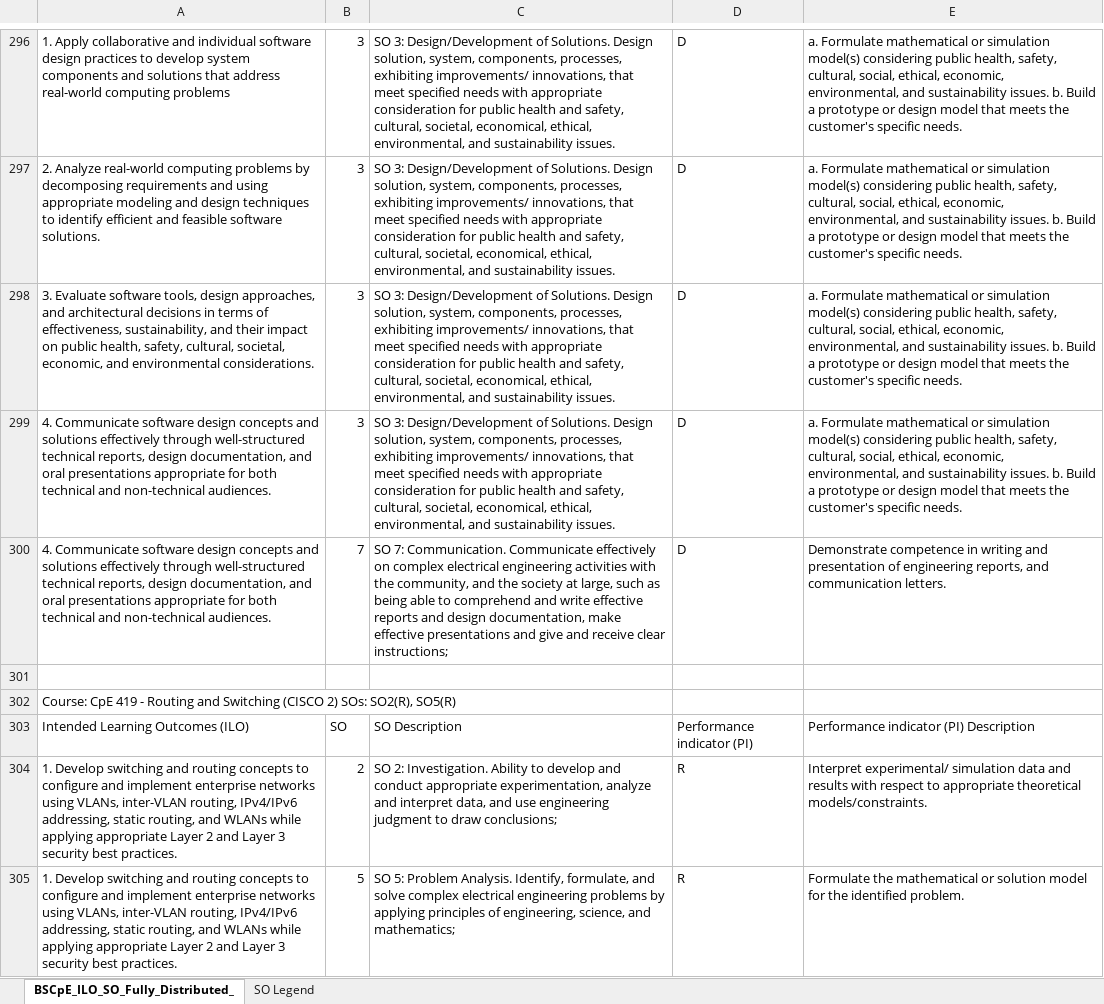
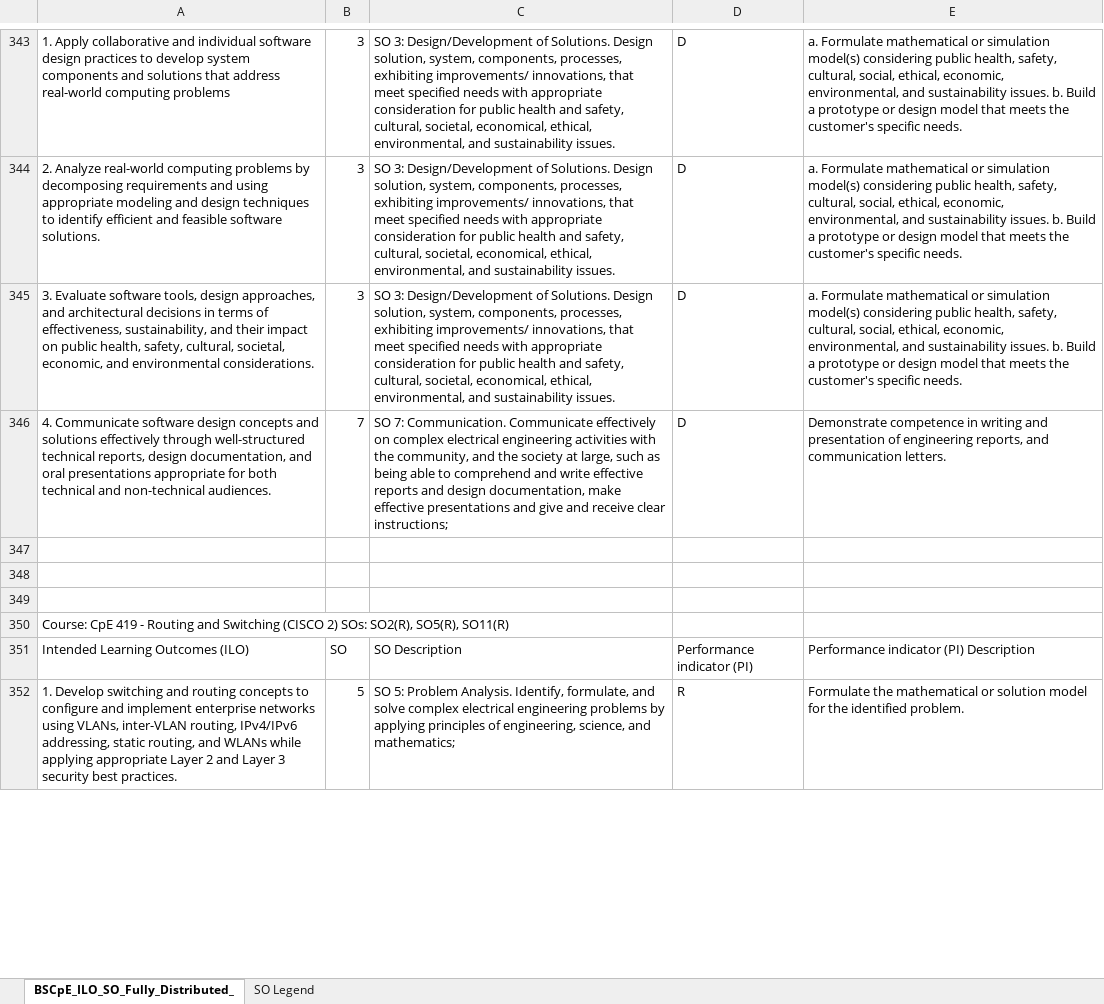
Before and after one commit to Pudding-developer/ASPIRE, an Excel workbook: backend/Documents/BSCpE_ILO_SO_Fully_Distributed_Final.xlsx, sheet BSCpE_ILO_SO_Fully_Distributed_, drawn as a sheet; only a part is shown, gaps mark what is left out; values as stored, in another font and other column widths than the file's, no cell formats; charts and pictures not drawn; removed rows and columns are numbered as before the commit, all else as after; the diff covers the shown part only; the diff names each change by its address in the sheet, - before the commit and + after, or states it on an @@ line.

```diff
--- a/backend/Documents/BSCpE_ILO_SO_Fully_Distributed_Final.xlsx (sheet BSCpE_ILO_SO_Fully_Distributed_)
+++ b/backend/Documents/BSCpE_ILO_SO_Fully_Distributed_Final.xlsx (sheet BSCpE_ILO_SO_Fully_Distributed_)
-row 299: 4. Communicate software design concepts and solutions effectively through well-structured technical reports, design documentation, and oral presentations appropriate for both technical and non-technical audiences. | 3 | SO 3: Design/Development of Solutions. Design solution, system, components, processes, exhibiting improvements/ innovations, that meet specified needs with appropriate consideration for public health and safety, cultural, societal, economical, ethical, environmental, and sustainability issues. | D | a. Formulate mathematical or simulation model(s) considering public health, safety, cultural, social, ethical, economic, environmental, and sustainability issues. b. Build a prototype or design model that meets the customer's specific needs.
+row 348: (empty)
+row 349: (empty)
-A350: …SOs: SO2(R), SO5(R)
+A350: …SOs: SO2(R), SO5(R), SO11(R)
-row 304: 1. Develop switching and routing concepts to configure and implement enterprise networks using VLANs, inter-VLAN routing, IPv4/IPv6 addressing, static routing, and WLANs while applying appropriate Layer 2 and Layer 3 security best practices. | 2 | SO 2: Investigation. Ability to develop and conduct appropriate experimentation, analyze and interpret data, and use engineering judgment to draw conclusions; | R | Interpret experimental/ simulation data and results with respect to appropriate theoretical models/constraints.
```
Also changed, not shown: 117 added rows, 53 removed rows and 95 edited cells elsewhere in this sheet, cell formats, backend/Documents/BSCpE_ILO_Skillset_Alignment (1).xlsx, 41 other files.
